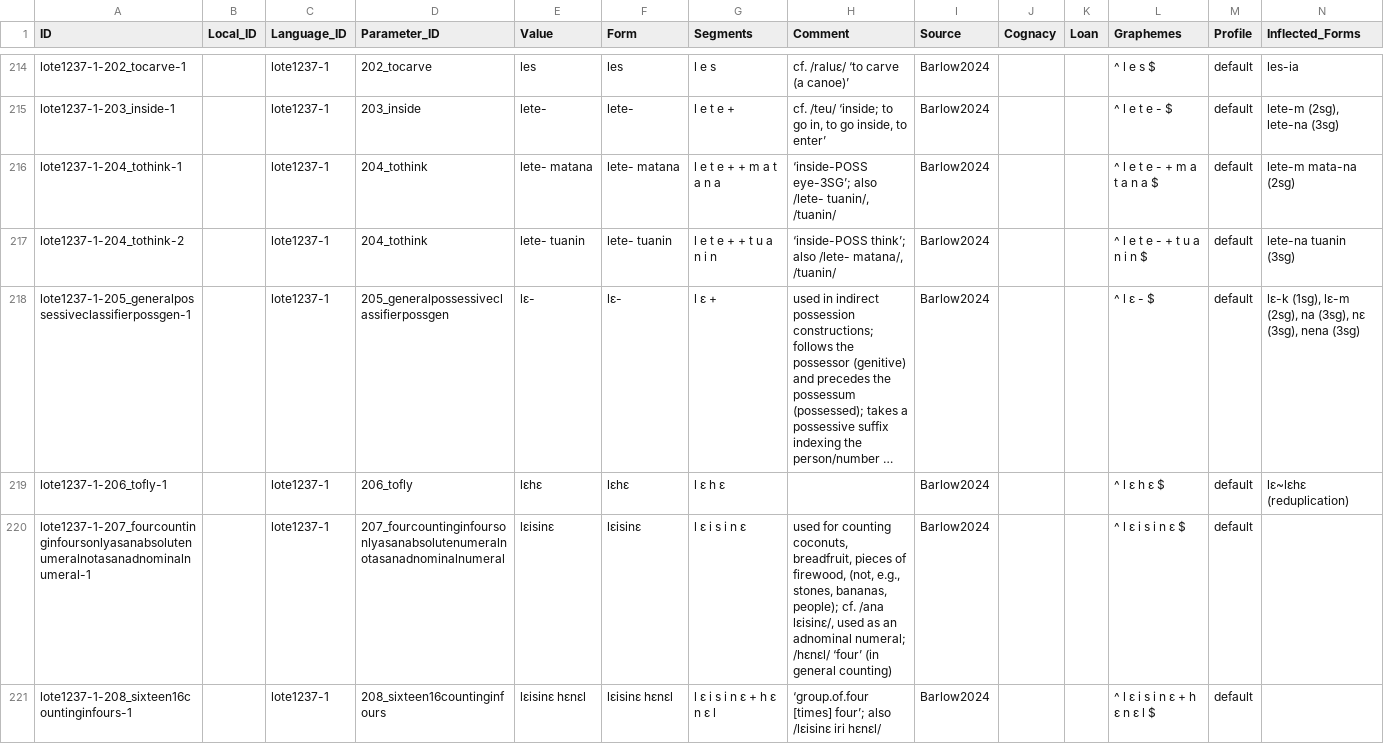
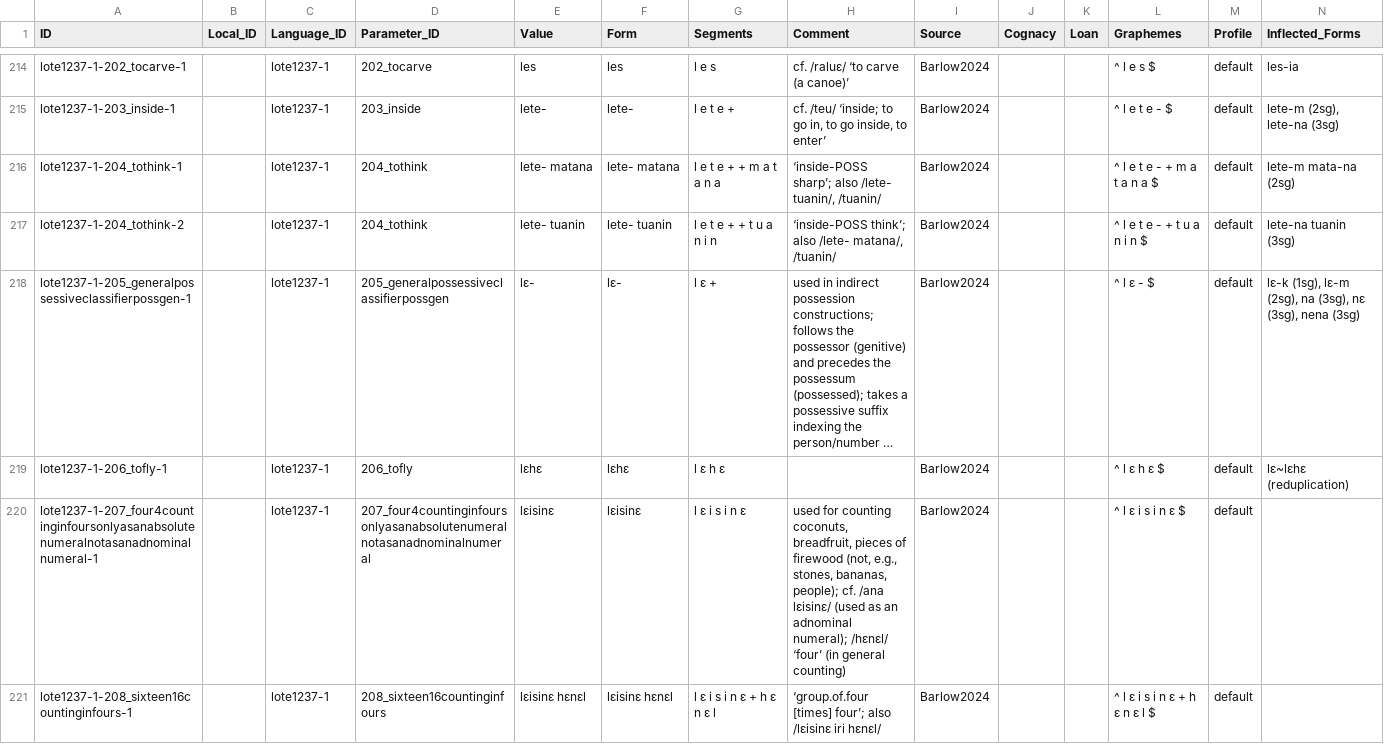
Before and after one commit to lexibank/barlowlote, a CSV file: cldf/forms.csv, drawn as a sheet; only a part is shown, gaps mark what is left out; long unchanged cells end in …; the diff covers the shown part only; the diff names each change by its address in the sheet, - before the commit and + after, or states it on an @@ line.

```diff
--- a/cldf/forms.csv
+++ b/cldf/forms.csv
-H216 (Comment): ‘inside-POSS eye-3SG’; also /lete-…
+H216 (Comment): ‘inside-POSS sharp’; also /lete-…
-A220 (ID): lote1237-1-207_fourcountinginfoursonlyasanabsolutenumeralnotasanadnominalnumeral-1
+A220 (ID): lote1237-1-207_four4countinginfoursonlyasanabsolutenumeralnotasanadnominalnumeral-1
-D220 (Parameter_ID): 207_fourcountinginfoursonlyasanabsolutenumeralnotasanadnominalnumeral
+D220 (Parameter_ID): 207_four4countinginfoursonlyasanabsolutenumeralnotasanadnominalnumeral
-H220 (Comment): …pieces of firewood, (not, e.g., stones, bananas, people); cf. /ana lɛisinɛ/, used as an adnominal numeral; /hɛnɛl/ ‘four’…
+H220 (Comment): …pieces of firewood (not, e.g., stones, bananas, people); cf. /ana lɛisinɛ/ (used as an adnominal numeral); /hɛnɛl/ ‘four’…
```
Also changed, not shown: 18 edited cells elsewhere in this file, cldf/parameters.csv, 6 other files.
